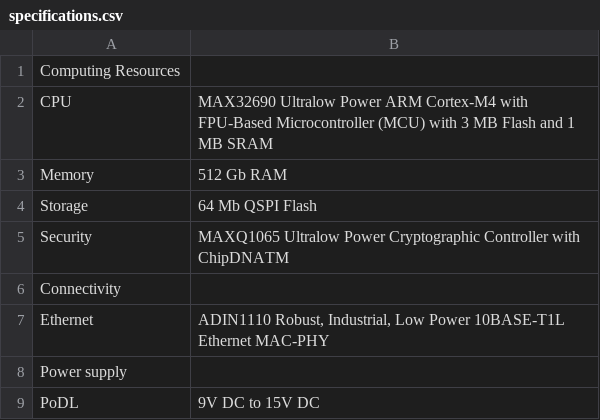
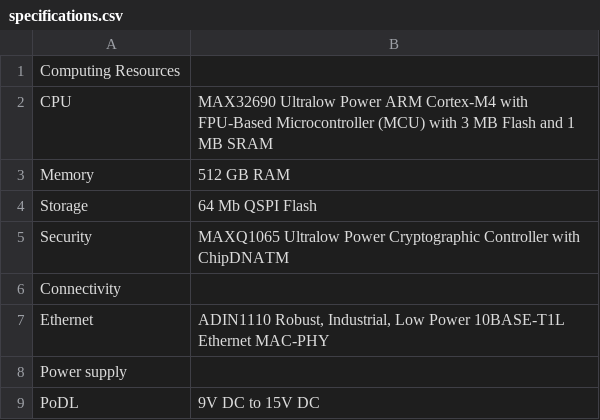
Before and after one commit to analogdevicesinc/documentation, a CSV file: docs/solutions/reference-designs/ad-ethernetapldevice-sl/specifications.csv, drawn as a sheet.

Commit message:
solutions: refdesigns: Minor Edits to the AD-ETHERNETAPL-SL Page (#148)
Signed-off-by: Joyce Velasco <Joyce.Velasco@analog.com>

```diff
--- a/docs/solutions/reference-designs/ad-ethernetapldevice-sl/specifications.csv
+++ b/docs/solutions/reference-designs/ad-ethernetapldevice-sl/specifications.csv
@@ -2,3 +2,3 @@
 CPU,MAX32690 Ultralow Power ARM Cortex-M4 with FPU-Based Microcontroller (MCU) with 3 MB Flash and 1 MB SRAM
-Memory,512 Gb RAM
+Memory,512 GB RAM
 Storage,64 Mb QSPI Flash
```
Also changed, not shown: 2 other files.
